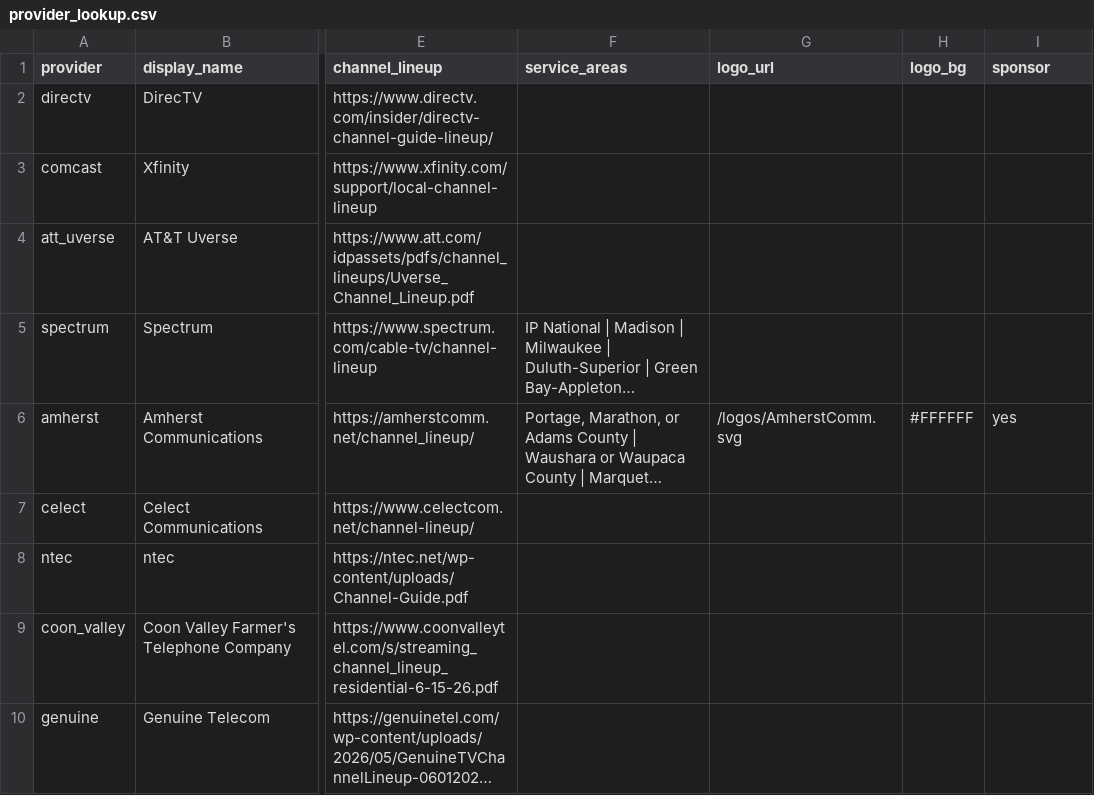
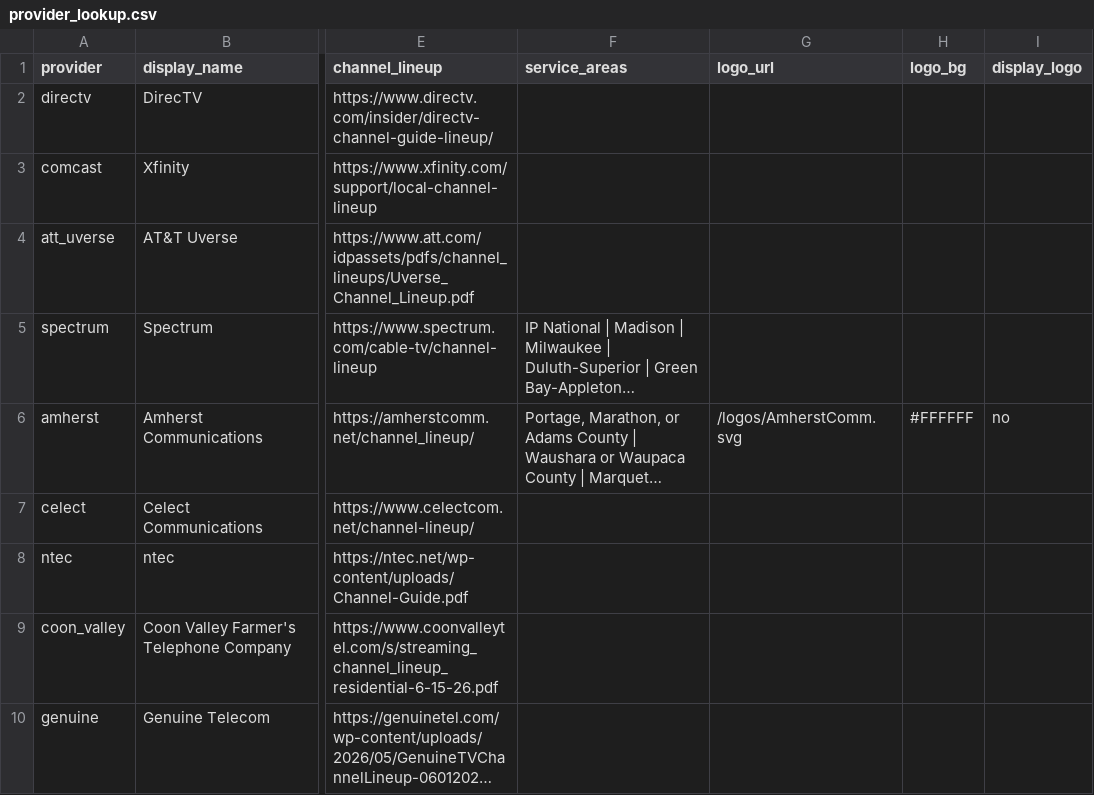
Before and after one commit to rptetzloff/AreTheBrewersOnTV, a CSV file: data/provider_lookup.csv, drawn as a sheet; only a part is shown, gaps mark what is left out; long unchanged cells end in …; the diff names each change by its address in the sheet, - before the commit and + after, or states it on an @@ line.

```diff
--- a/data/provider_lookup.csv
+++ b/data/provider_lookup.csv
-I1: sponsor
+I1: display_logo
-I6 (display_logo): yes
+I6 (display_logo): no
```
Also changed, not shown: 9 other files.
